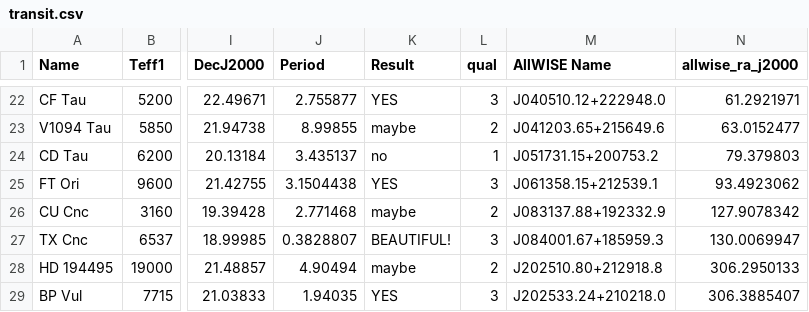
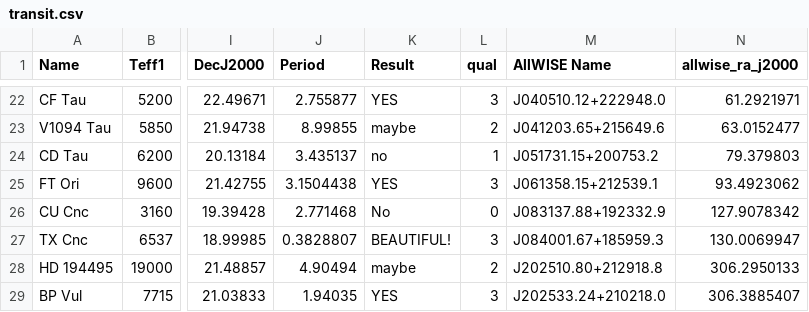
Before and after one commit to matteopaz/WISE, a CSV file: object_spreadsheets/transit.csv, drawn as a sheet; only a part is shown, gaps mark what is left out; the diff names each change by its address in the sheet, - before the commit and + after, or states it on an @@ line.

```diff
--- a/object_spreadsheets/transit.csv
+++ b/object_spreadsheets/transit.csv
-K26 (Result): maybe
+K26 (Result): No
-L26 (qual): 2
+L26 (qual): 0
```
Also changed, not shown: object_spreadsheets/nova.csv, 30 other files.
